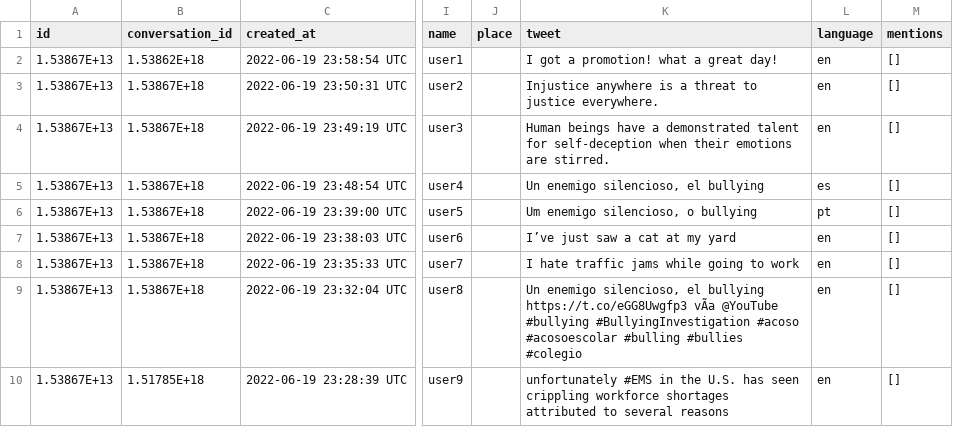
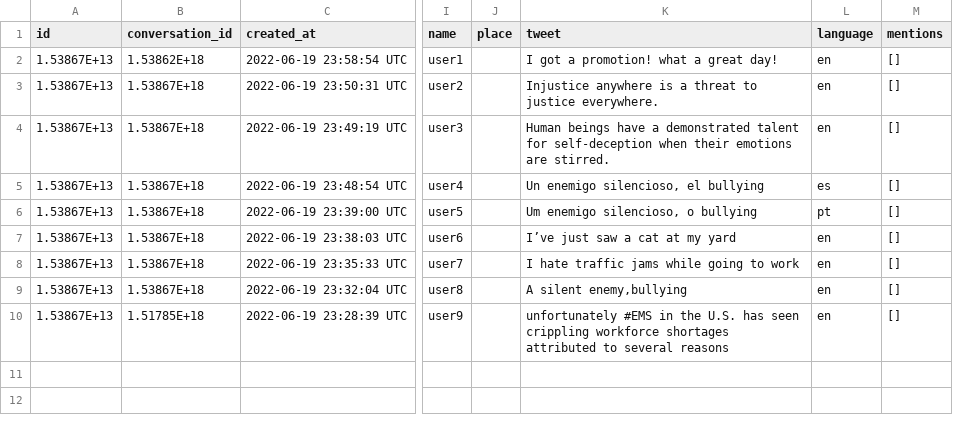
Before and after one commit to mendozard/shared_files, a CSV file: sample_file.csv, drawn as a sheet; only a part is shown, gaps mark what is left out; the diff names each change by its address in the sheet, - before the commit and + after, or states it on an @@ line.

Commit message:
Update sample_file.csv

```diff
--- a/sample_file.csv
+++ b/sample_file.csv
-K9 (tweet): Un enemigo silencioso, el bullying https://t.co/eGG8Uwgfp3 vÃa @YouTube #bullying #BullyingInvestigation #acoso #acosoescolar #bulling #bullies #colegio
+K9 (tweet): A silent enemy,bullying
```
